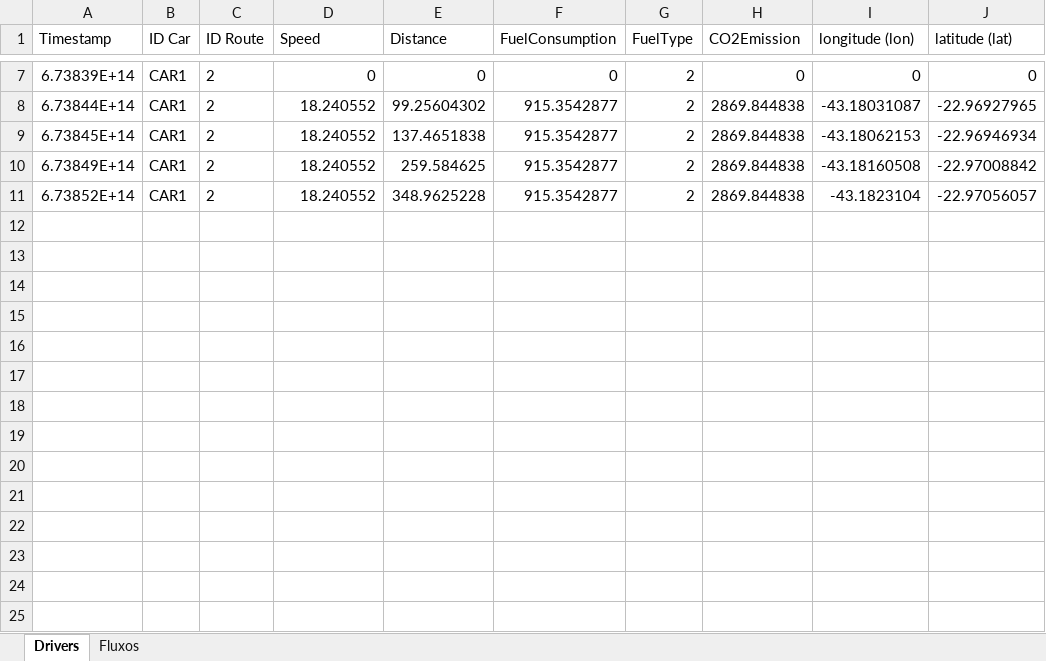
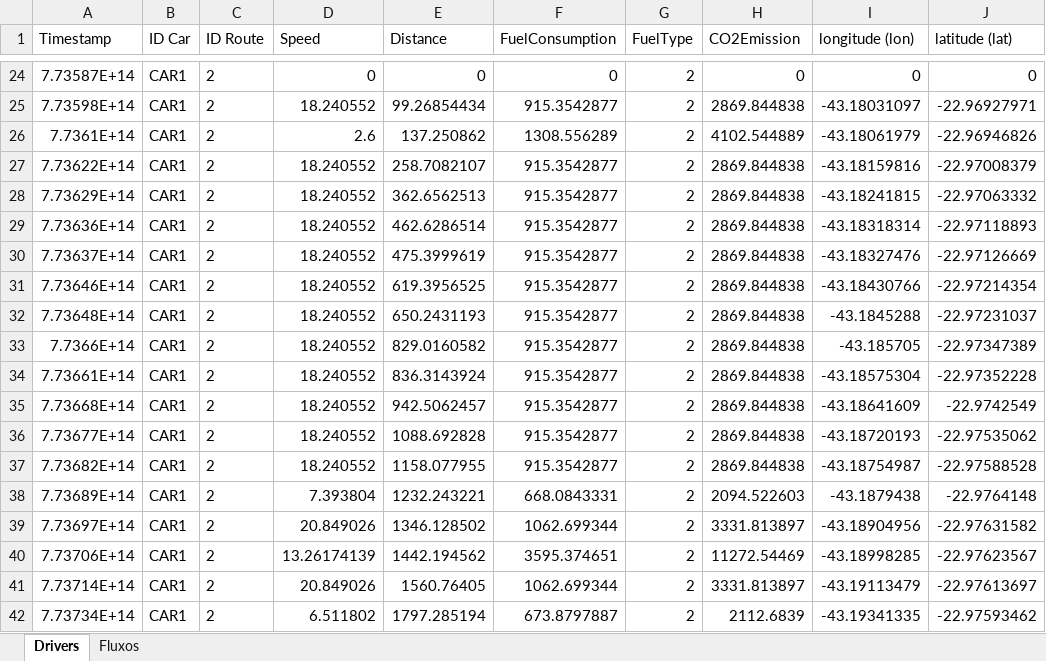
Before and after one commit to felipedpgabriel/sim, an Excel workbook: DrivingDataRepport.xlsx, sheet Drivers, drawn as a sheet; only a part is shown, gaps mark what is left out; values as stored, in another font and other column widths than the file's, no borders; addresses are those after the commit; the diff covers the shown part only; the diff names each change by its address in the sheet, - before the commit and + after, or states it on an @@ line.

```diff
--- a/DrivingDataRepport.xlsx (sheet Drivers)
+++ b/DrivingDataRepport.xlsx (sheet Drivers)
-A24 (Timestamp): 6.73839E+14
+A24 (Timestamp): 7.73587E+14
-A25 (Timestamp): 6.73844E+14
+A25 (Timestamp): 7.73598E+14
-E25 (Distance): 99.25604302
+E25 (Distance): 99.26854434
-I25 (longitude (lon)): -43.18031087
+I25 (longitude (lon)): -43.18031097
-J25 (latitude (lat)): -22.96927965
+J25 (latitude (lat)): -22.96927971
+row 26: 7.7361E+14 | CAR1 | 2 | 2.6 | 137.250862 | 1308.556289 | 2 | 4102.544889 | -43.18061979 | -22.96946826
-A27 (Timestamp): 6.73845E+14
+A27 (Timestamp): 7.73622E+14
-E27 (Distance): 137.4651838
+E27 (Distance): 258.7082107
-I27 (longitude (lon)): -43.18062153
+I27 (longitude (lon)): -43.18159816
-J27 (latitude (lat)): -22.96946934
+J27 (latitude (lat)): -22.97008379
-A28 (Timestamp): 6.73849E+14
+A28 (Timestamp): 7.73629E+14
-E28 (Distance): 259.584625
+E28 (Distance): 362.6562513
-I28 (longitude (lon)): -43.18160508
+I28 (longitude (lon)): -43.18241815
-J28 (latitude (lat)): -22.97008842
+J28 (latitude (lat)): -22.97063332
-A29 (Timestamp): 6.73852E+14
+A29 (Timestamp): 7.73636E+14
-E29 (Distance): 348.9625228
+E29 (Distance): 462.6286514
-I29 (longitude (lon)): -43.1823104
+I29 (longitude (lon)): -43.18318314
-J29 (latitude (lat)): -22.97056057
+J29 (latitude (lat)): -22.97118893
+row 30: 7.73637E+14 | CAR1 | 2 | 18.240552 | 475.3999619 | 915.3542877 | 2 | 2869.844838 | -43.18327476 | -22.97126669
+row 31: 7.73646E+14 | CAR1 | 2 | 18.240552 | 619.3956525 | 915.3542877 | 2 | 2869.844838 | -43.18430766 | -22.97214354
+row 32: 7.73648E+14 | CAR1 | 2 | 18.240552 | 650.2431193 | 915.3542877 | 2 | 2869.844838 | -43.1845288 | -22.97231037
+row 33: 7.7366E+14 | CAR1 | 2 | 18.240552 | 829.0160582 | 915.3542877 | 2 | 2869.844838 | -43.185705 | -22.97347389
+row 34: 7.73661E+14 | CAR1 | 2 | 18.240552 | 836.3143924 | 915.3542877 | 2 | 2869.844838 | -43.18575304 | -22.97352228
+row 35: 7.73668E+14 | CAR1 | 2 | 18.240552 | 942.5062457 | 915.3542877 | 2 | 2869.844838 | -43.18641609 | -22.9742549
+row 36: 7.73677E+14 | CAR1 | 2 | 18.240552 | 1088.692828 | 915.3542877 | 2 | 2869.844838 | -43.18720193 | -22.97535062
+row 37: 7.73682E+14 | CAR1 | 2 | 18.240552 | 1158.077955 | 915.3542877 | 2 | 2869.844838 | -43.18754987 | -22.97588528
+row 38: 7.73689E+14 | CAR1 | 2 | 7.393804 | 1232.243221 | 668.0843331 | 2 | 2094.522603 | -43.1879438 | -22.9764148
+row 39: 7.73697E+14 | CAR1 | 2 | 20.849026 | 1346.128502 | 1062.699344 | 2 | 3331.813897 | -43.18904956 | -22.97631582
+row 40: 7.73706E+14 | CAR1 | 2 | 13.26174139 | 1442.194562 | 3595.374651 | 2 | 11272.54469 | -43.18998285 | -22.97623567
+row 41: 7.73714E+14 | CAR1 | 2 | 20.849026 | 1560.76405 | 1062.699344 | 2 | 3331.813897 | -43.19113479 | -22.97613697
+row 42: 7.73734E+14 | CAR1 | 2 | 6.511802 | 1797.285194 | 673.8797887 | 2 | 2112.6839 | -43.19341335 | -22.97593462
```
Also changed, not shown: 42 added rows and 11 edited cells elsewhere in this sheet, sheet Fluxos, BankServiceRepport.xlsx, 15 other files.
